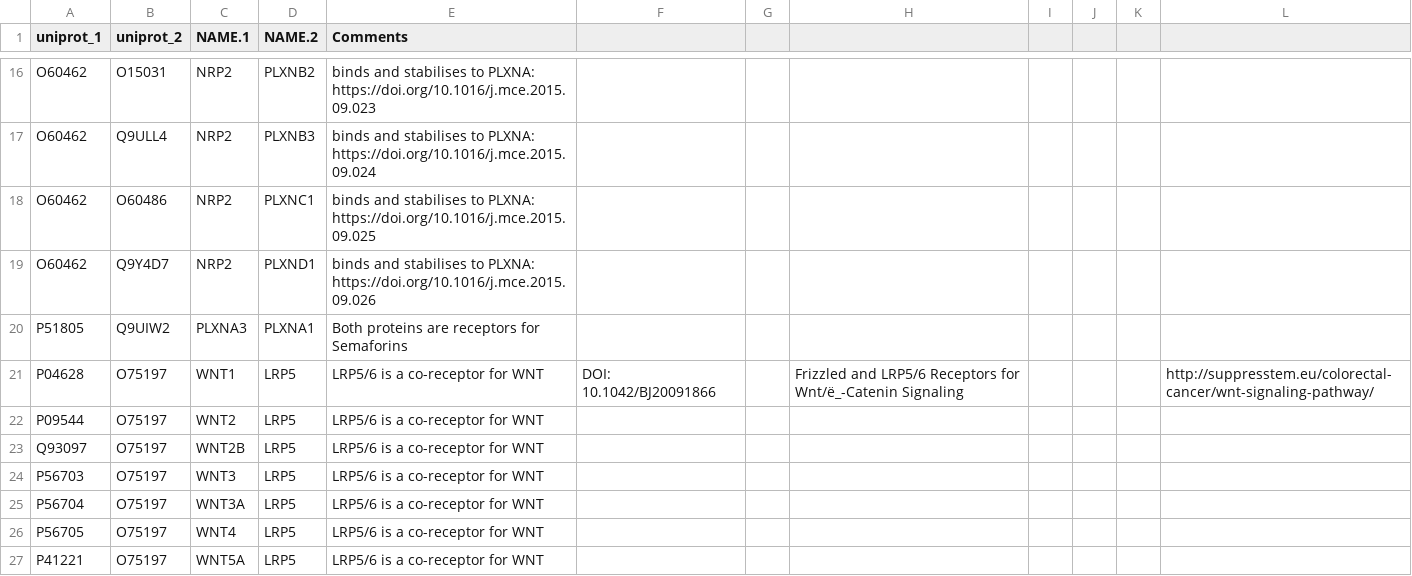
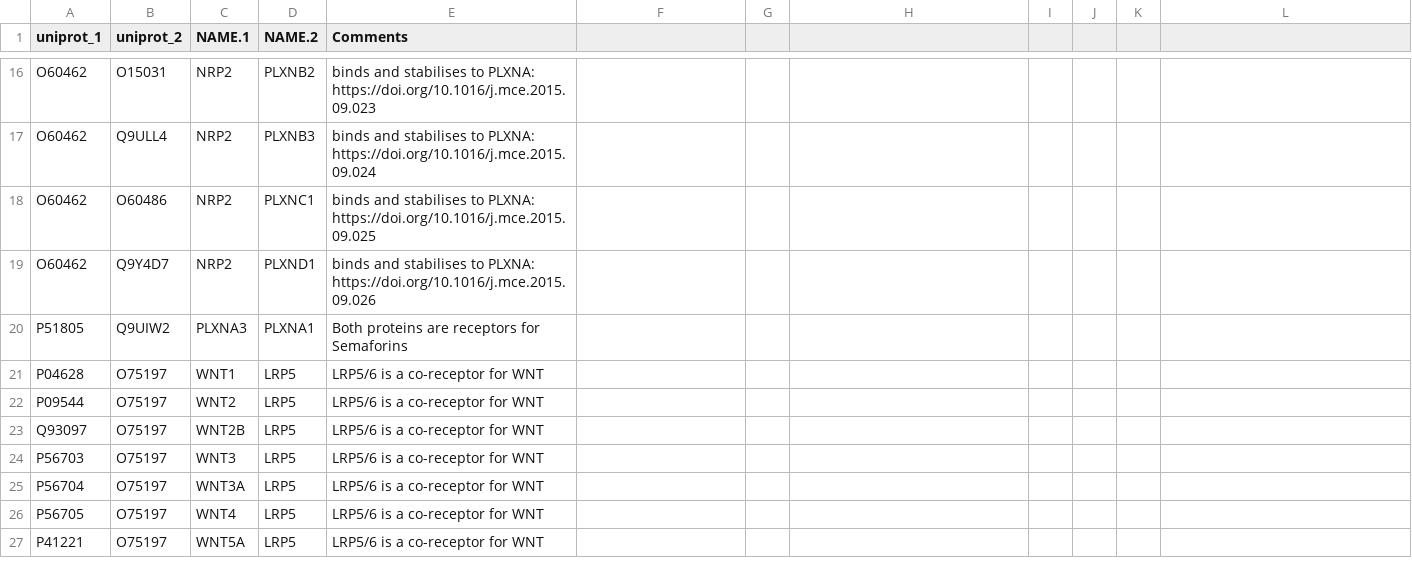
Before and after one commit to Teichlab/cellphonedb, a CSV file: tools/data/remove_interactions.csv, drawn as a sheet; only a part is shown, gaps mark what is left out; the diff names each change by its address in the sheet, - before the commit and + after, or states it on an @@ line.

Commit message:
renamed some columns for tool automatization

```diff
--- a/tools/data/remove_interactions.csv
+++ b/tools/data/remove_interactions.csv
-F21: DOI: 10.1042/BJ20091866
+F21: (empty)
-H21: Frizzled and LRP5/6 Receptors for Wnt/ë_-Catenin Signaling
+H21: (empty)
-L21: http://suppresstem.eu/colorectal-cancer/wnt-signaling-pathway/
+L21: (empty)
```
Also changed, not shown: tools/data/interaction_curated.csv, 3 other files.
